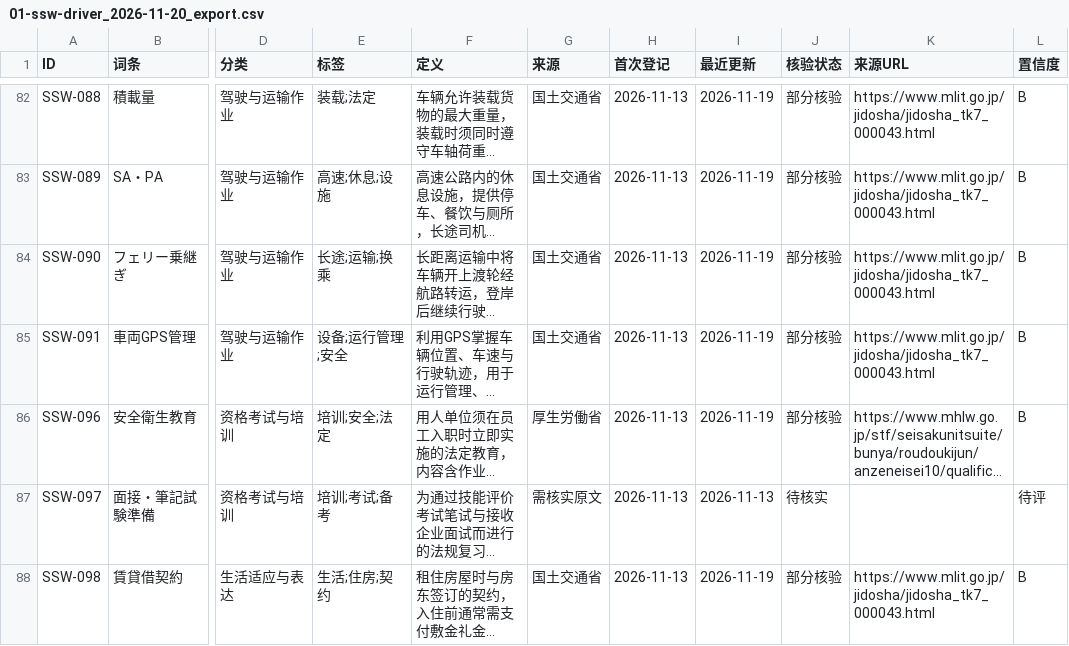
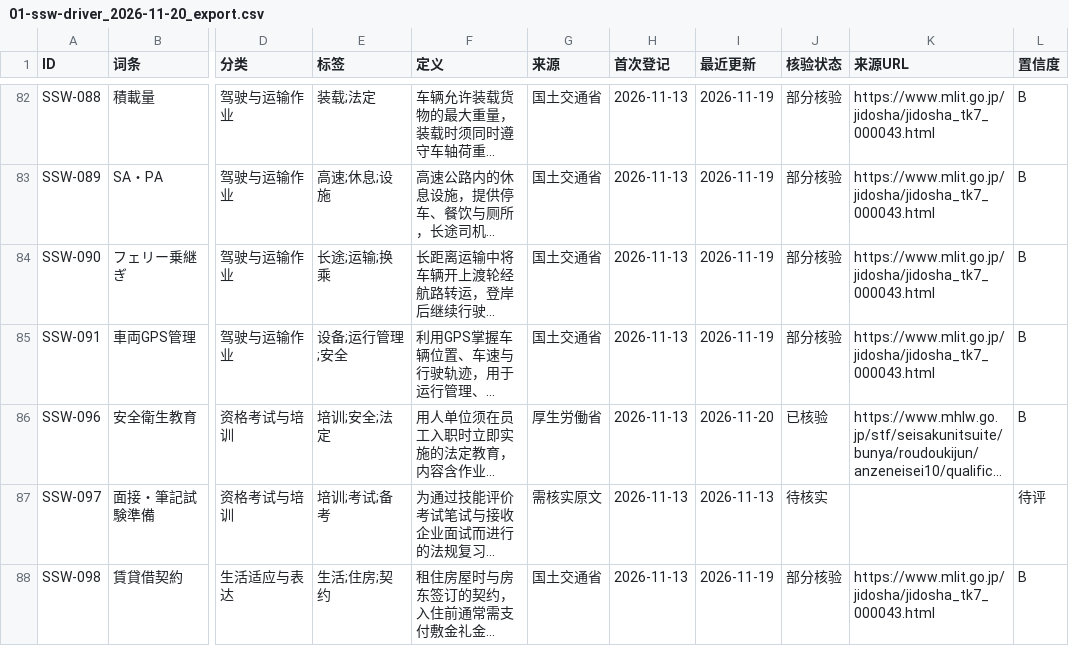
Before and after one commit to hmbphxkw76-byte/jp-life-work, a CSV file: engine/vocabulary/data/01-ssw-driver/exports/01-ssw-driver_2026-11-20_export.csv, drawn as a sheet; only a part is shown, gaps mark what is left out; long unchanged cells end in …; the diff names each change by its address in the sheet, - before the commit and + after, or states it on an @@ line.

Commit message:
优化方案 W4 / 项 4.3 C7 续批 50：词库 C7 簇批次 3 实取（升级 4 / 保留 46）
08/01 优先，08 剩余 0、01 剩余 10，按分类缺口降序跨主题补足 40（02 职业转型 16 / 04 运输模式与枢纽 16 / 16 退出与劳动 8）。走 vocab_tool verify-update，未手改 terms.md；同步 INDEX 与 exports；留痕见复核记录 §十。

```diff
--- a/engine/vocabulary/data/01-ssw-driver/exports/01-ssw-driver_2026-11-20_export.csv
+++ b/engine/vocabulary/data/01-ssw-driver/exports/01-ssw-driver_2026-11-20_export.csv
-I86 (最近更新): 2026-11-19
+I86 (最近更新): 2026-11-20
-J86 (核验状态): 部分核验
+J86 (核验状态): 已核验
```
Also changed, not shown: 11 other files.
